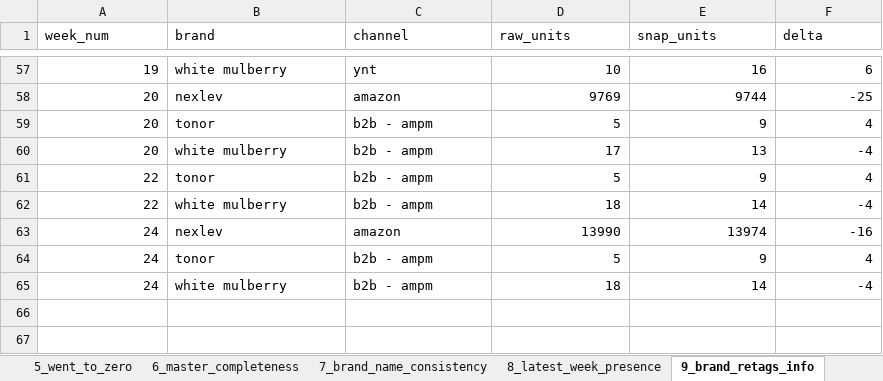
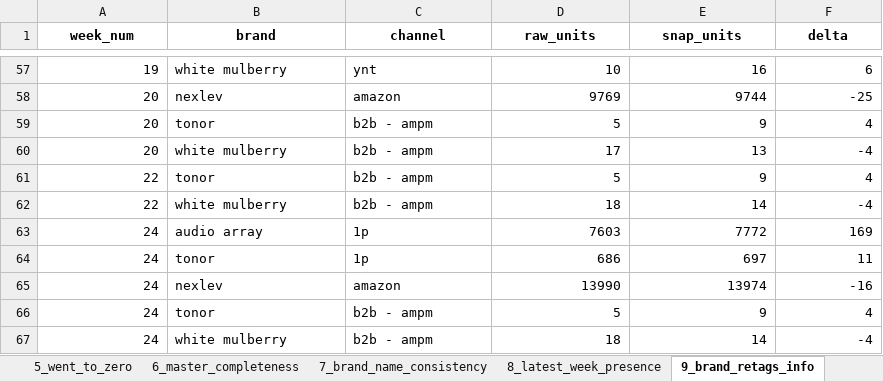
Before and after one commit to nitesh-lang/weekly-dashboard-fastapi, an Excel workbook: data/processed/pipeline_integrity_audit.xlsx, sheet 9_brand_retags_info, drawn as a sheet; only a part is shown, gaps mark what is left out; values as stored, in another font and other column widths than the file's, no borders; the diff names each change by its address in the sheet, - before the commit and + after, or states it on an @@ line.

```diff
--- a/data/processed/pipeline_integrity_audit.xlsx (sheet 9_brand_retags_info)
+++ b/data/processed/pipeline_integrity_audit.xlsx (sheet 9_brand_retags_info)
@@ A1:F1 bold: off → on, alignment: left → center @@
+row 63: 24 | audio array | 1p | 7603 | 7772 | 169
+row 64: 24 | tonor | 1p | 686 | 697 | 11
```
Also changed, not shown: sheet 8_latest_week_presence, sheet 11_raw_vs_snap_sales, sheet 18_off_master_sales, sheet 1_raw_vs_snapshot, sheet 10_off_master_asins, sheet 2_snapshot_vs_route, 11 more sheets, other sheet tabs, 5 other files.
